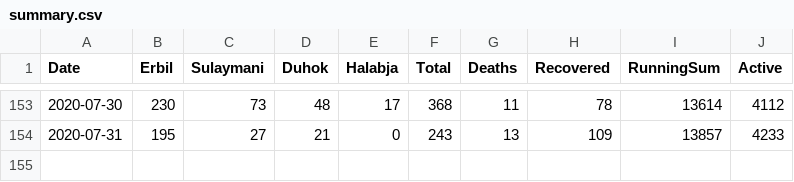
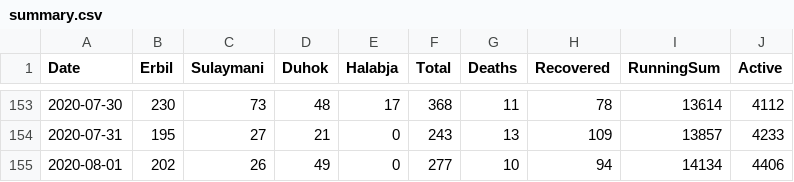
Before and after one commit to DevelopersTree/Kovid19, a CSV file: data/summary.csv, drawn as a sheet; only a part is shown, gaps mark what is left out; the diff names each change by its address in the sheet, - before the commit and + after, or states it on an @@ line.

Commit message:
Fetched latest data. 8/1/2020

```diff
--- a/data/summary.csv
+++ b/data/summary.csv
+row 155: 2020-08-01 | 202 | 26 | 49 | 0 | 277 | 10 | 94 | 14134 | 4406
```
Also changed, not shown: data/governorates/duhok.csv, data/governorates/erbil.csv, 7 other files.
